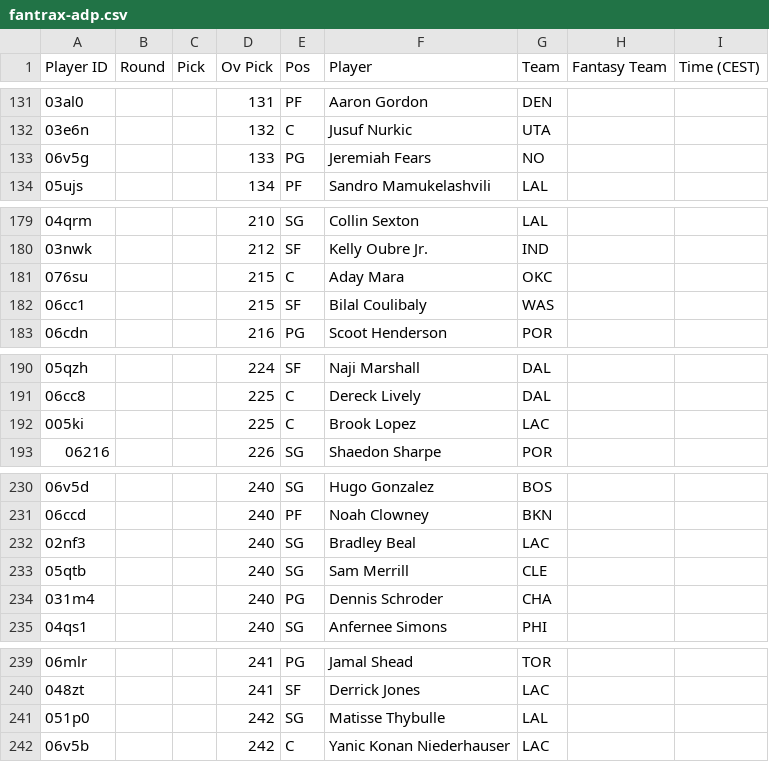
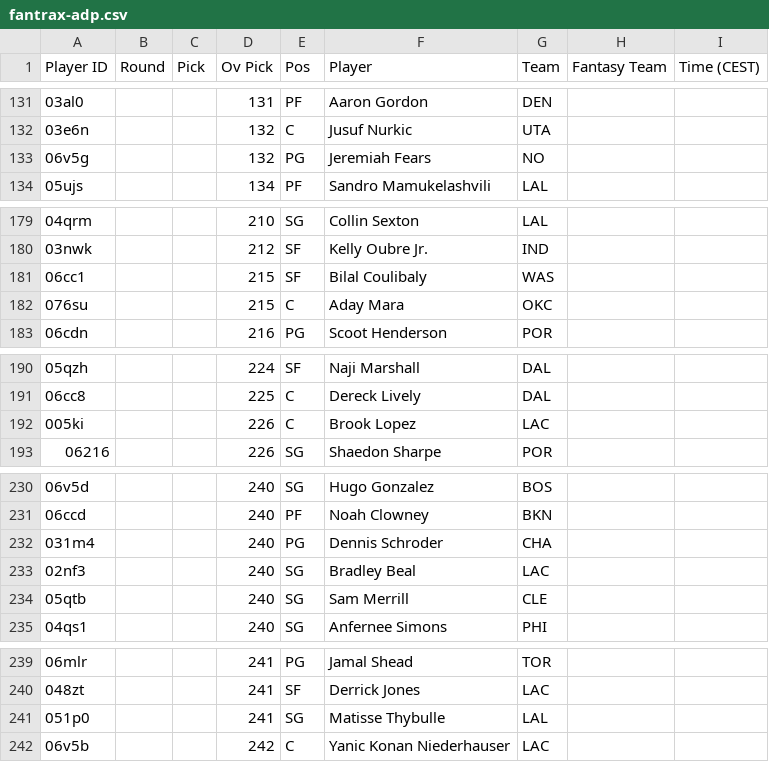
Before and after one commit to Pizzaratops/MFHFBs-NBA-Projections, a CSV file: data/fantrax-adp.csv, drawn as a sheet; only a part is shown, gaps mark what is left out; the diff covers the shown part only.

```diff
--- a/data/fantrax-adp.csv
+++ b/data/fantrax-adp.csv
@@ -132,3 +132,3 @@
 "03e6n","","","132","C","Jusuf Nurkic","UTA","",""
-"06v5g","","","133","PG","Jeremiah Fears","NO","",""
+"06v5g","","","132","PG","Jeremiah Fears","NO","",""
 "05ujs","","","134","PF","Sandro Mamukelashvili","LAL","",""
@@ -180,4 +180,4 @@
 "03nwk","","","212","SF","Kelly Oubre Jr.","IND","",""
+"06cc1","","","215","SF","Bilal Coulibaly","WAS","",""
 "076su","","","215","C","Aday Mara","OKC","",""
-"06cc1","","","215","SF","Bilal Coulibaly","WAS","",""
 "06cdn","","","216","PG","Scoot Henderson","POR","",""
@@ -191,3 +191,3 @@
 "06cc8","","","225","C","Dereck Lively","DAL","",""
-"005ki","","","225","C","Brook Lopez","LAC","",""
+"005ki","","","226","C","Brook Lopez","LAC","",""
 "06216","","","226","SG","Shaedon Sharpe","POR","",""
@@ -231,5 +231,5 @@
 "06ccd","","","240","PF","Noah Clowney","BKN","",""
+"031m4","","","240","PG","Dennis Schroder","CHA","",""
 "02nf3","","","240","SG","Bradley Beal","LAC","",""
 "05qtb","","","240","SG","Sam Merrill","CLE","",""
-"031m4","","","240","PG","Dennis Schroder","CHA","",""
 "04qs1","","","240","SG","Anfernee Simons","PHI","",""
@@ -240,3 +240,3 @@
 "048zt","","","241","SF","Derrick Jones","LAC","",""
-"051p0","","","242","SG","Matisse Thybulle","LAL","",""
+"051p0","","","241","SG","Matisse Thybulle","LAL","",""
 "06v5b","","","242","C","Yanic Konan Niederhauser","LAC","",""
```
Also changed, not shown: 2 added rows, 2 removed rows, 11 moved rows and 4 edited cells elsewhere in this file, 1 other file.
